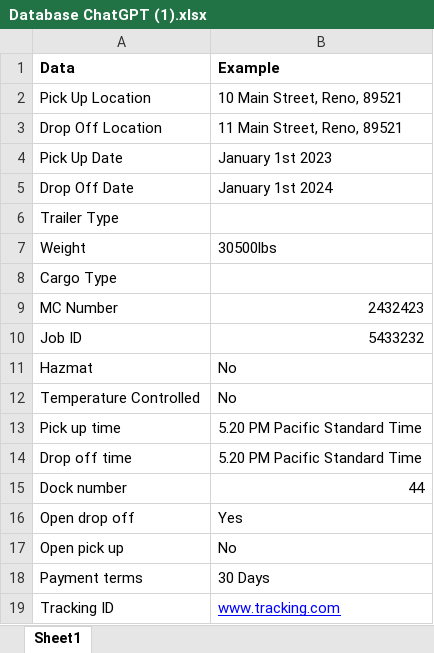
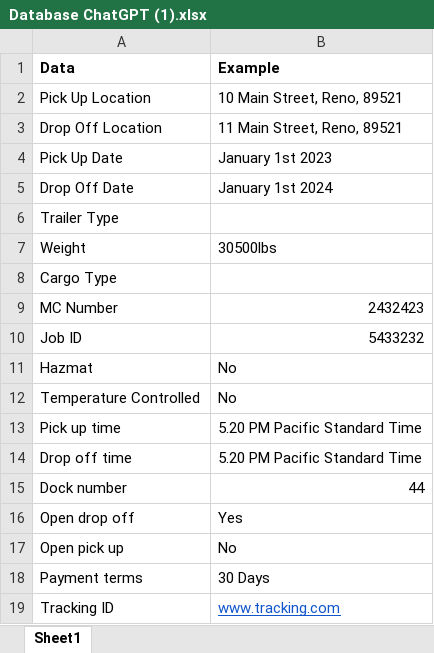
Before and after one commit to gbtechs/Chatbot-UI, an Excel workbook: Database ChatGPT (1).xlsx, sheet Sheet1, drawn as a sheet; values as stored, in another font and other column widths than the file's, no borders; the diff names each change by its address in the sheet, - before the commit and + after, or states it on an @@ line.

```diff
--- a/Database ChatGPT (1).xlsx (sheet Sheet1)
+++ b/Database ChatGPT (1).xlsx (sheet Sheet1)
-B19 text colour: #0000FF
+B19 text colour: #1155CC
```
Also changed, not shown: 1 other file.
